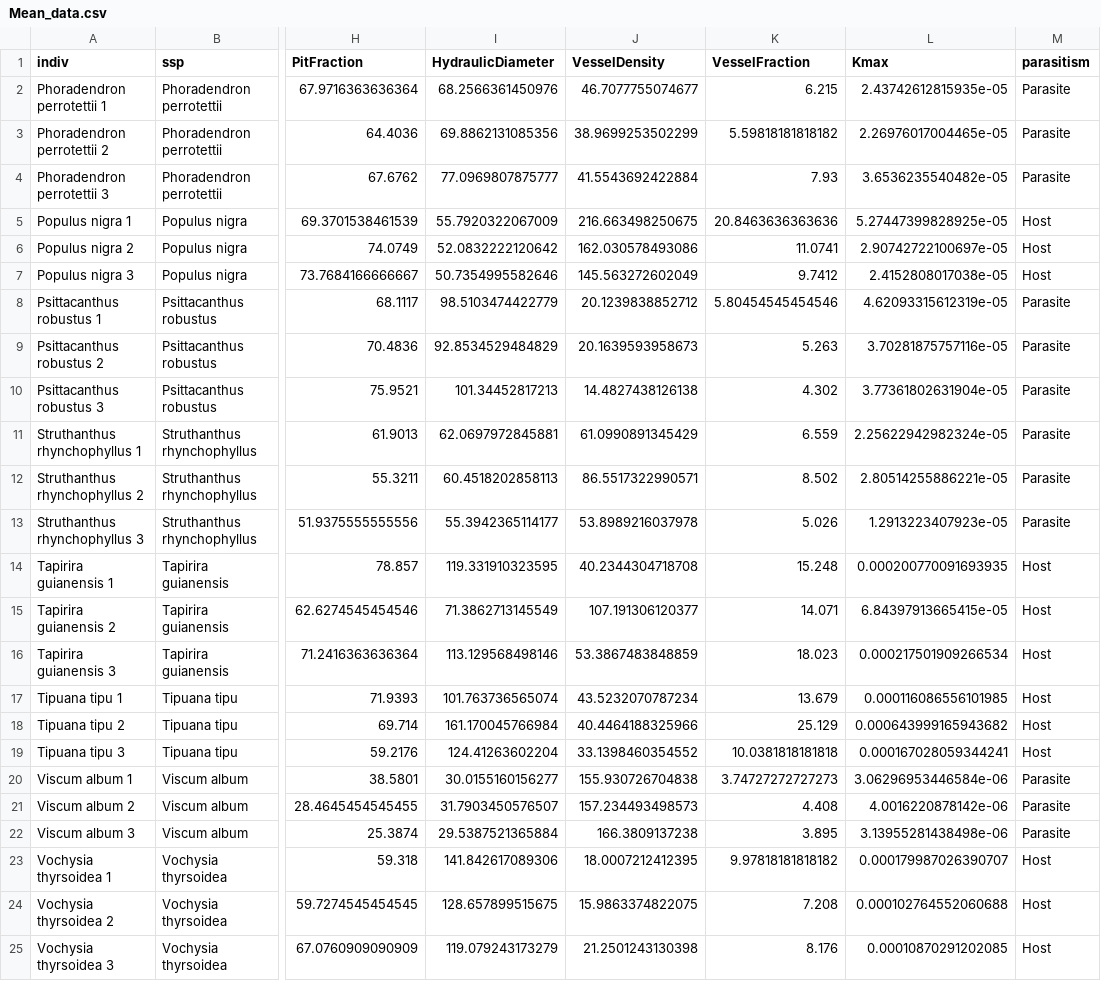
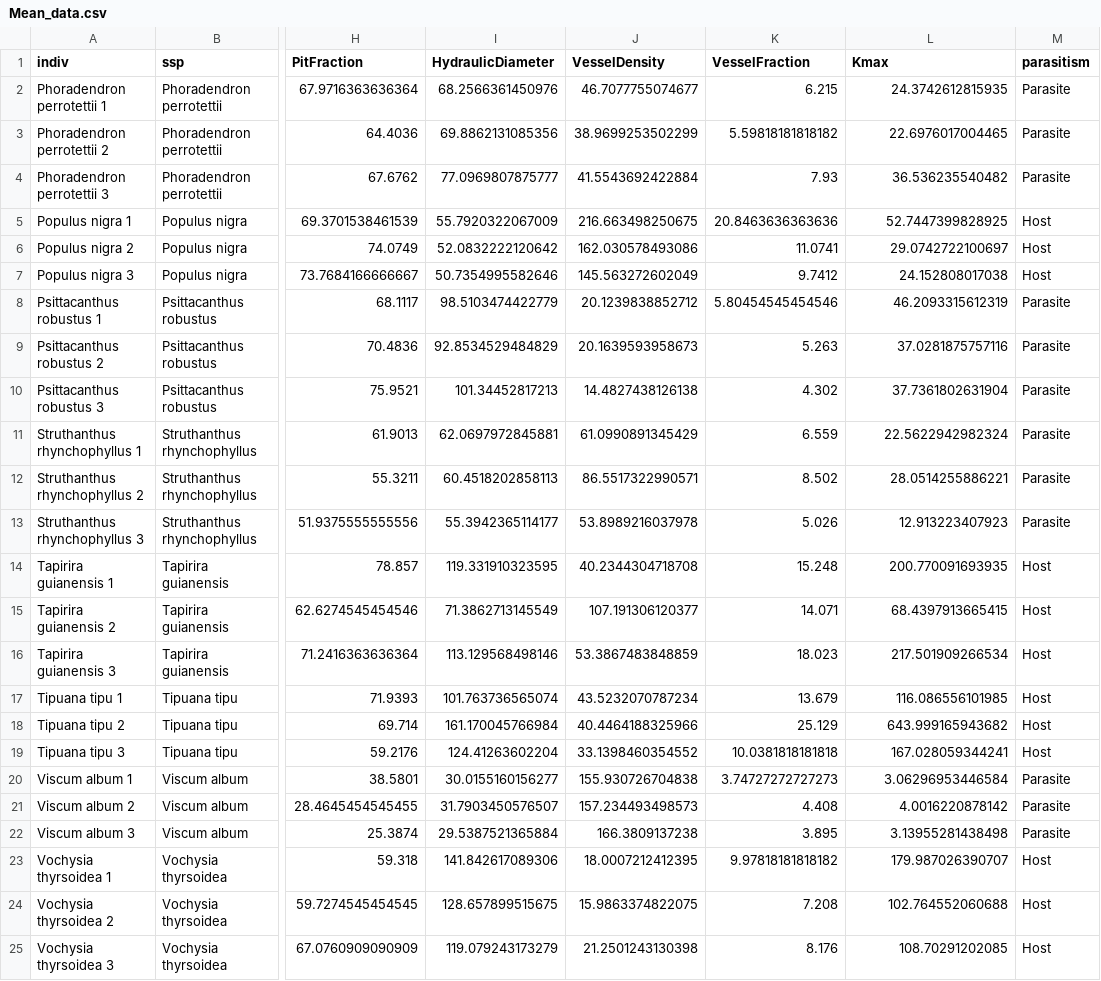
Before and after one commit to VictorSibinelli/Parasite-HostPitMembranes, a CSV file: data/processed/Mean_data.csv, drawn as a sheet; only a part is shown, gaps mark what is left out; the diff names each change by its address in the sheet, - before the commit and + after, or states it on an @@ line.

```diff
--- a/data/processed/Mean_data.csv
+++ b/data/processed/Mean_data.csv
-L2 (Kmax): 2.43742612815935e-05
+L2 (Kmax): 24.3742612815935
-L3 (Kmax): 2.26976017004465e-05
+L3 (Kmax): 22.6976017004465
-L4 (Kmax): 3.6536235540482e-05
+L4 (Kmax): 36.536235540482
-L5 (Kmax): 5.27447399828925e-05
+L5 (Kmax): 52.7447399828925
-L6 (Kmax): 2.90742722100697e-05
+L6 (Kmax): 29.0742722100697
-L7 (Kmax): 2.4152808017038e-05
+L7 (Kmax): 24.152808017038
-L8 (Kmax): 4.62093315612319e-05
+L8 (Kmax): 46.2093315612319
-L9 (Kmax): 3.70281875757116e-05
+L9 (Kmax): 37.0281875757116
-L10 (Kmax): 3.77361802631904e-05
+L10 (Kmax): 37.7361802631904
-L11 (Kmax): 2.25622942982324e-05
+L11 (Kmax): 22.5622942982324
-L12 (Kmax): 2.80514255886221e-05
+L12 (Kmax): 28.0514255886221
-L13 (Kmax): 1.2913223407923e-05
+L13 (Kmax): 12.913223407923
-L14 (Kmax): 0.000200770091693935
+L14 (Kmax): 200.770091693935
-L15 (Kmax): 6.84397913665415e-05
+L15 (Kmax): 68.4397913665415
-L16 (Kmax): 0.000217501909266534
+L16 (Kmax): 217.501909266534
-L17 (Kmax): 0.000116086556101985
+L17 (Kmax): 116.086556101985
-L18 (Kmax): 0.000643999165943682
+L18 (Kmax): 643.999165943682
-L19 (Kmax): 0.000167028059344241
+L19 (Kmax): 167.028059344241
-L20 (Kmax): 3.06296953446584e-06
+L20 (Kmax): 3.06296953446584
-L21 (Kmax): 4.0016220878142e-06
+L21 (Kmax): 4.0016220878142
-L22 (Kmax): 3.13955281438498e-06
+L22 (Kmax): 3.13955281438498
-L23 (Kmax): 0.000179987026390707
+L23 (Kmax): 179.987026390707
-L24 (Kmax): 0.000102764552060688
+L24 (Kmax): 102.764552060688
-L25 (Kmax): 0.00010870291202085
+L25 (Kmax): 108.70291202085
```
Also changed, not shown: data/processed/HydraulicData.csv, data/processed/Median_data.csv, 34 other files.
